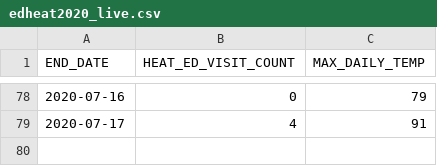
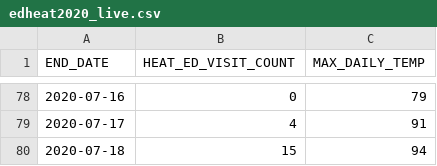
Before and after one commit to nycehs/heat-syndrome-data, a CSV file: edheat2020_live.csv, drawn as a sheet; only a part is shown, gaps mark what is left out; the diff names each change by its address in the sheet, - before the commit and + after, or states it on an @@ line.

Commit message:
Regular auto-commit

```diff
--- a/edheat2020_live.csv
+++ b/edheat2020_live.csv
+row 80: 2020-07-18 | 15 | 94
```
